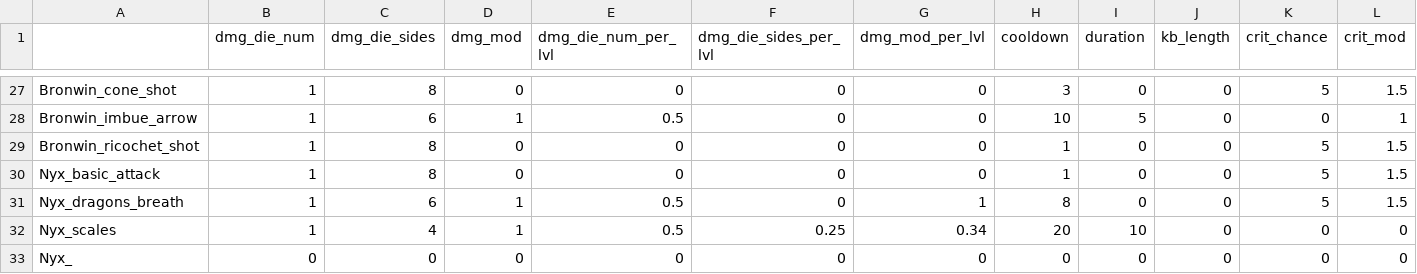
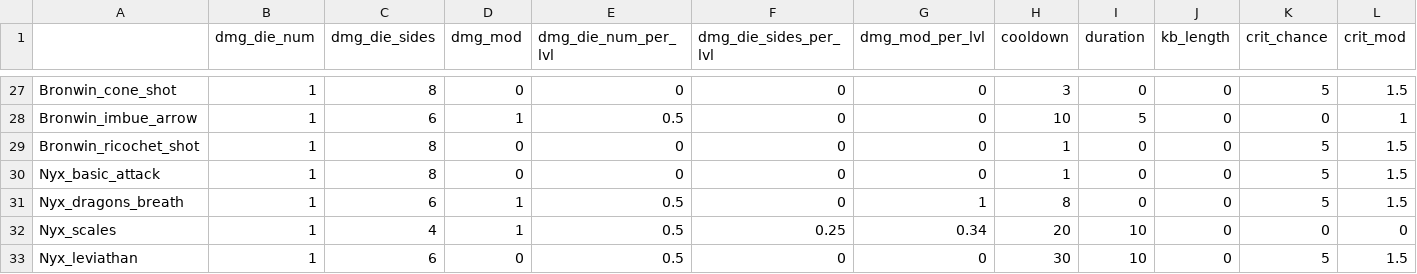
Before and after one commit to Fatcat202/Souls-of-the-Damned, a CSV file: datafiles/attack_data.csv, drawn as a sheet; only a part is shown, gaps mark what is left out; removed rows and columns are numbered as before the commit, all else as after; rows hold the shown columns only; the diff names each change by its address in the sheet, - before the commit and + after, or states it on an @@ line.

```diff
--- a/datafiles/attack_data.csv
+++ b/datafiles/attack_data.csv
-row 33: Nyx_ | 0 | 0 | 0 | 0 | 0 | 0 | 0 | 0 | 0 | 0 | 0
+row 33: Nyx_leviathan | 1 | 6 | 0 | 0.5 | 0 | 0 | 30 | 10 | 0 | 5 | 1.5
```
Also changed, not shown: datafiles/player_data.csv, 27 other files.
